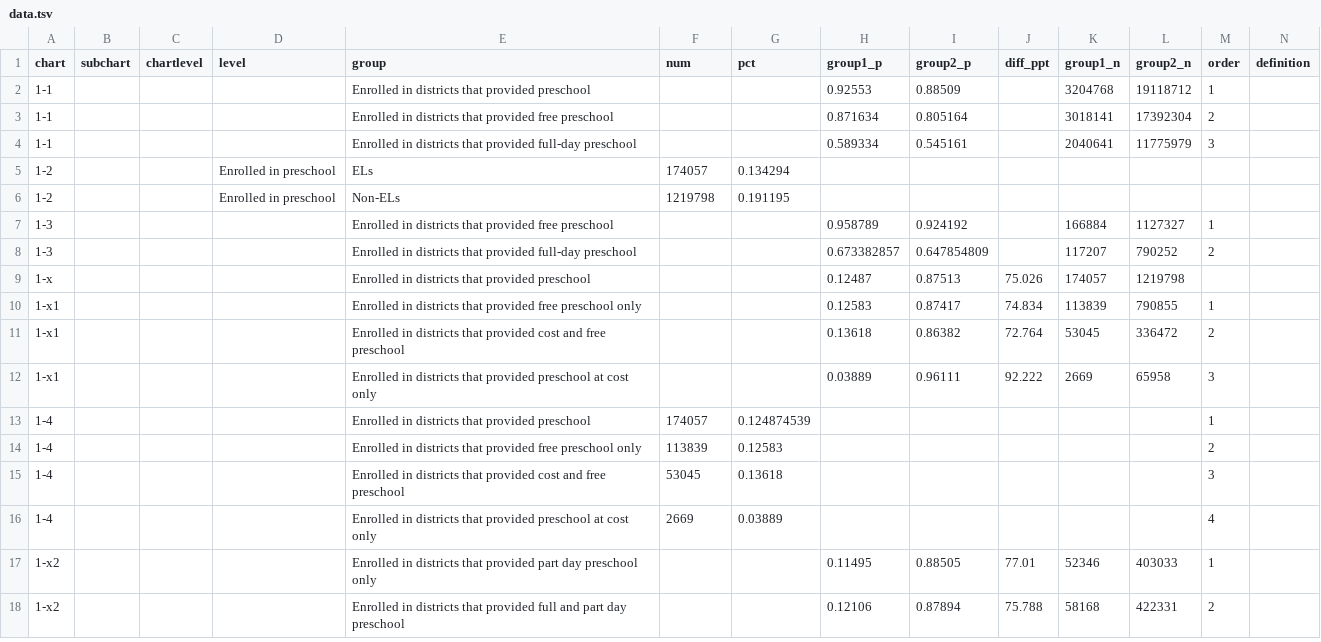
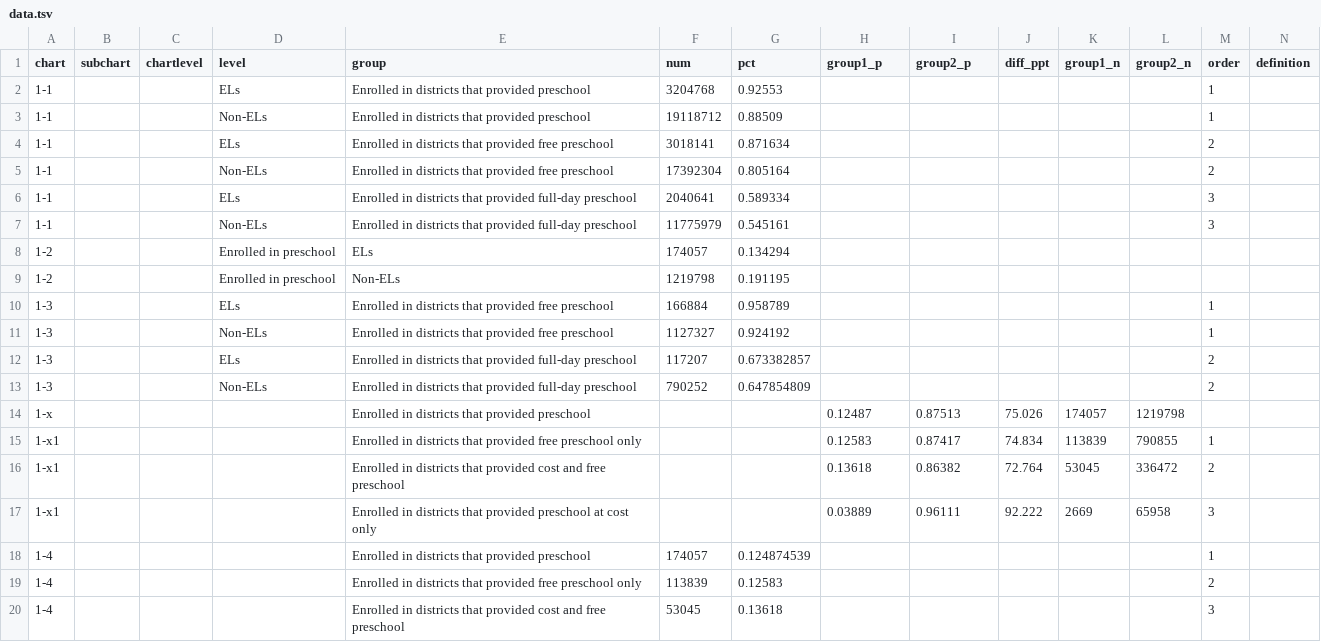
Before and after one commit to MarceloSimasWestat/MarceloSimasWestat.github.io, a TSV file: EnglishLearners2/dev/assets/data/data.tsv, drawn as a sheet; only a part is shown; the shorter side is filled out with more unchanged rows; the diff covers the shown part only.

```diff
--- a/EnglishLearners2/dev/assets/data/data.tsv
+++ b/EnglishLearners2/dev/assets/data/data.tsv
@@ -1,9 +1,14 @@
 chart	subchart	chartlevel	level	group	num	pct	group1_p	group2_p	diff_ppt	group1_n	group2_n	order	definition
-1-1				Enrolled in districts that provided preschool			0.92553	0.88509		3204768	19118712	1
-1-1				Enrolled in districts that provided free preschool			0.871634	0.805164		3018141	17392304	2
-1-1				Enrolled in districts that provided full-day preschool			0.589334	0.545161		2040641	11775979	3
+1-1			ELs	Enrolled in districts that provided preschool	3204768	0.92553						1
+1-1			Non-ELs	Enrolled in districts that provided preschool	19118712	0.88509						1
+1-1			ELs	Enrolled in districts that provided free preschool	3018141	0.871634						2
+1-1			Non-ELs	Enrolled in districts that provided free preschool	17392304	0.805164						2
+1-1			ELs	Enrolled in districts that provided full-day preschool	2040641	0.589334						3
+1-1			Non-ELs	Enrolled in districts that provided full-day preschool	11775979	0.545161						3
 1-2			Enrolled in preschool	ELs	174057	0.134294
 1-2			Enrolled in preschool	Non-ELs	1219798	0.191195
-1-3				Enrolled in districts that provided free preschool			0.958789	0.924192		166884	1127327	1
-1-3				Enrolled in districts that provided full-day preschool			0.673382857	0.647854809		117207	790252	2
+1-3			ELs	Enrolled in districts that provided free preschool	166884	0.958789						1
+1-3			Non-ELs	Enrolled in districts that provided free preschool	1127327	0.924192						1
+1-3			ELs	Enrolled in districts that provided full-day preschool	117207	0.673382857						2
+1-3			Non-ELs	Enrolled in districts that provided full-day preschool	790252	0.647854809						2
 1-x				Enrolled in districts that provided preschool			0.12487	0.87513	75.026	174057	1219798
```
Also changed, not shown: 4 added rows, 4 removed rows and 60 edited cells elsewhere in this file, 2 other files.
